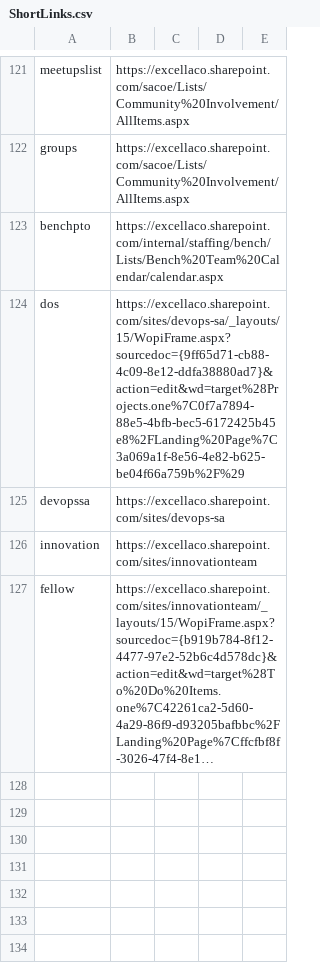
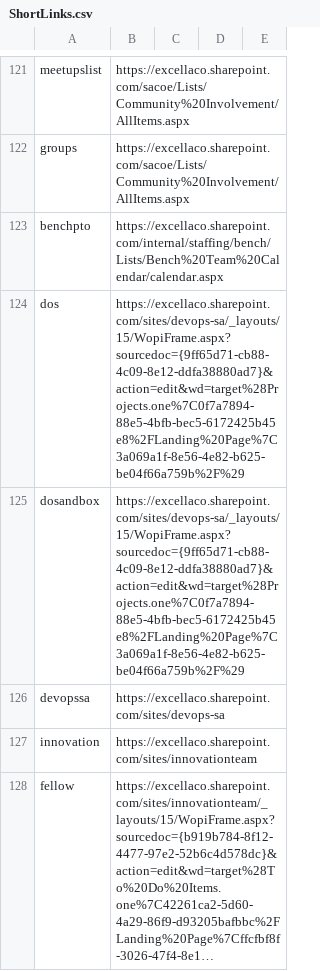
Before and after one commit to excellalabs/xluhco, a CSV file: src/xluhco.web/wwwroot/ShortLinks.csv, drawn as a sheet; only a part is shown, gaps mark what is left out; long unchanged cells end in …; the diff names each change by its address in the sheet, - before the commit and + after, or states it on an @@ line.

Commit message:
use both names here to see what works better

```diff
--- a/src/xluhco.web/wwwroot/ShortLinks.csv
+++ b/src/xluhco.web/wwwroot/ShortLinks.csv
+row 125: dosandbox | https://excellaco.sharepoint.com/sites/devops-sa/_layouts/15/WopiFrame.aspx?sourcedoc={9ff65d71-cb88-4c09-8e12-ddfa38880ad7}&action=edit&wd=target%28Projects.one%7C0f7a7894-88e5-4bfb-bec5-6172425b45e8%2FLanding%20Page%7C3a069a1f-8e56-4e82-b625-be04f66a759b%2F%29
```
